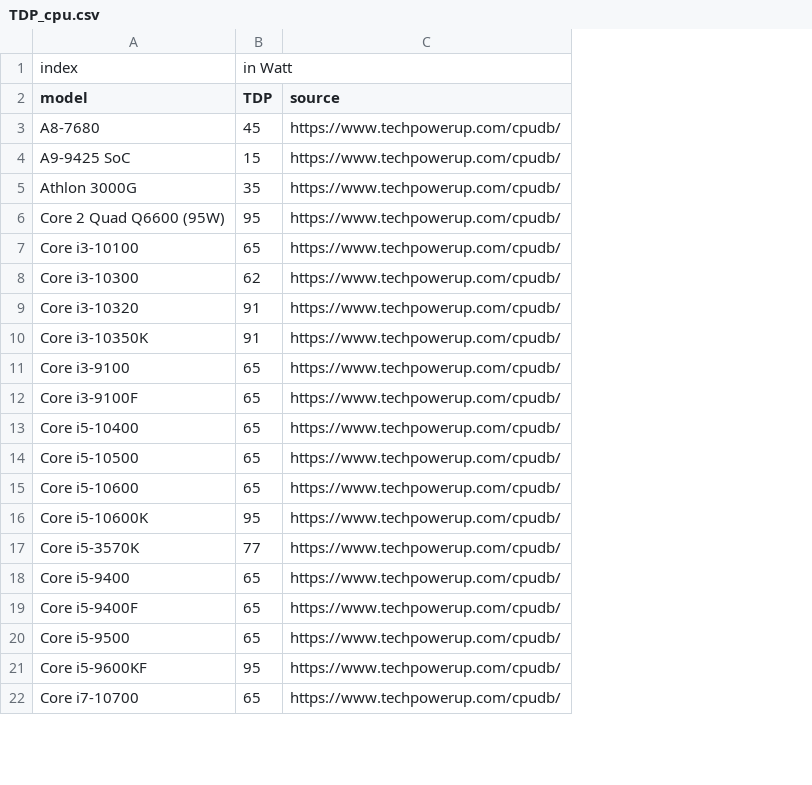
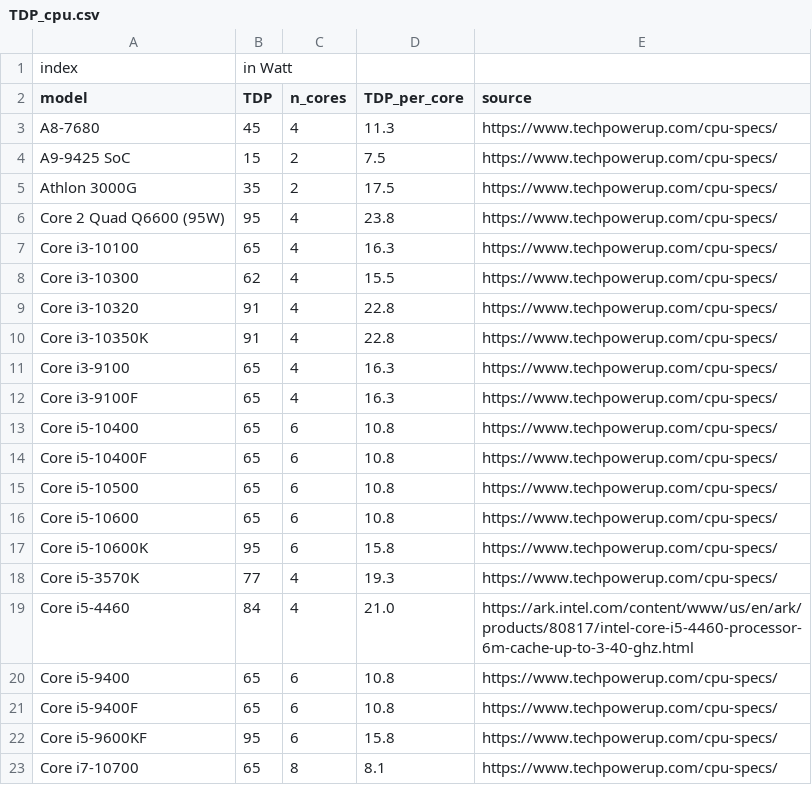
Before and after one commit to GreenAlgorithms/green-algorithms-tool, a CSV file: data/TDP_cpu.csv, drawn as a sheet; only a part is shown; removed rows and columns are numbered as before the commit, all else as after; the diff covers the shown part only; the diff names each change by its address in the sheet, - before the commit and + after, or states it on an @@ line.

```diff
--- a/data/TDP_cpu.csv
+++ b/data/TDP_cpu.csv
-column C (source), rows 3-19: all https://www.techpowerup.com/cpudb/; rows 21-22: https://www.techpowerup.com/cpudb/ | https://www.techpowerup.com/cpudb/
+column C (n_cores), rows 3-13: 4 | 2 | 2 | 4 | 4 | 4 | 4 | 4 | 4 | 4 | 6; rows 15-18: 6 | 6 | 6 | 4; rows 20-23: 6 | 6 | 6 | 8
+column D (TDP_per_core), rows 3-13: 11.3 | 7.5 | 17.5 | 23.8 | 16.3 | 15.5 | 22.8 | 22.8 | 16.3 | 16.3 | 10.8; rows 15-18: 10.8 | 10.8 | 15.8 | 19.3; rows 20-23: 10.8 | 10.8 | 15.8 | 8.1
+column E (source), rows 3-13: all https://www.techpowerup.com/cpu-specs/; rows 15-18: all https://www.techpowerup.com/cpu-specs/; rows 20-23: all https://www.techpowerup.com/cpu-specs/
+row 14: Core i5-10400F | 65 | 6 | 10.8 | https://www.techpowerup.com/cpu-specs/
+row 19: Core i5-4460 | 84 | 4 | 21.0 | https://ark.intel.com/content/www/us/en/ark/products/80817/intel-core-i5-4460-processor-6m-cache-up-to-3-40-ghz.html
-row 20: Core i5-9500 | 65 | https://www.techpowerup.com/cpudb/
```
Also changed, not shown: 7 added rows, 3 removed rows and 2 moved rows elsewhere in this file, data/CI_aggregated.csv, data/TDP_gpu.csv.
